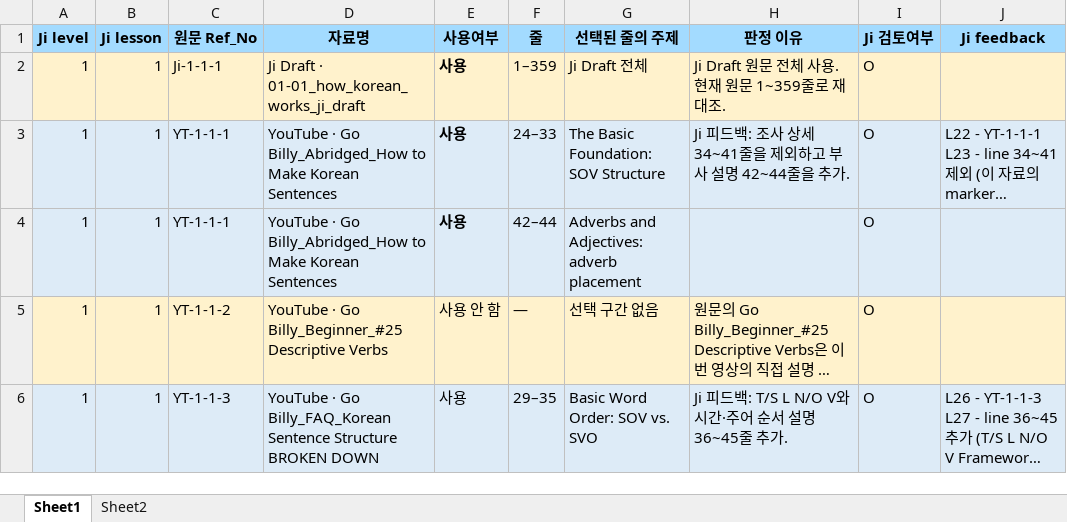
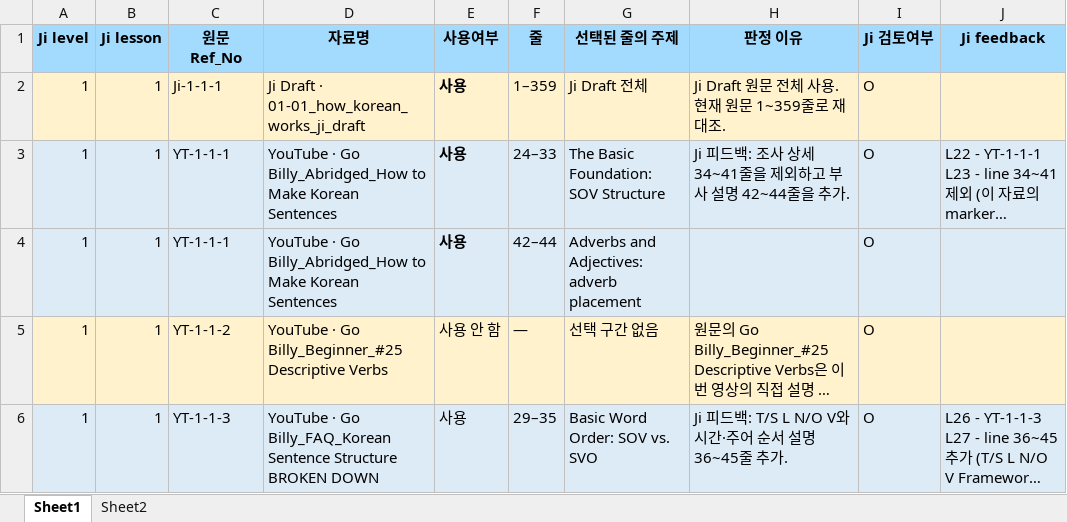
Before and after one commit to maljawins/koreanwithji_vault, an Excel workbook: 02_product/02_course_creation/01_lesson_spec/01_range_set/range_set_review.xlsx, sheet Sheet1, drawn as a sheet; only a part is shown; long unchanged cells end in …; values as stored, in another font and other column widths than the file's, no borders; ↵ is a line break in a cell; the diff names each change by its address in the sheet, - before the commit and + after, or states it on an @@ line.

```diff
--- a/02_product/02_course_creation/01_lesson_spec/01_range_set/range_set_review.xlsx (sheet Sheet1)
+++ b/02_product/02_course_creation/01_lesson_spec/01_range_set/range_set_review.xlsx (sheet Sheet1)
-C1: 원문 Ref_No
+C1: 원문 ↵ Ref_No
```
Also changed, not shown: sheet Sheet2, 02_product/02_course_creation/00_curriculum_and_index/Korean Course Curriculum Map_Final_V7.xlsx, 02_product/02_course_creation/01_lesson_spec/lesson_spec_tracking.xlsx, 43 other files.
